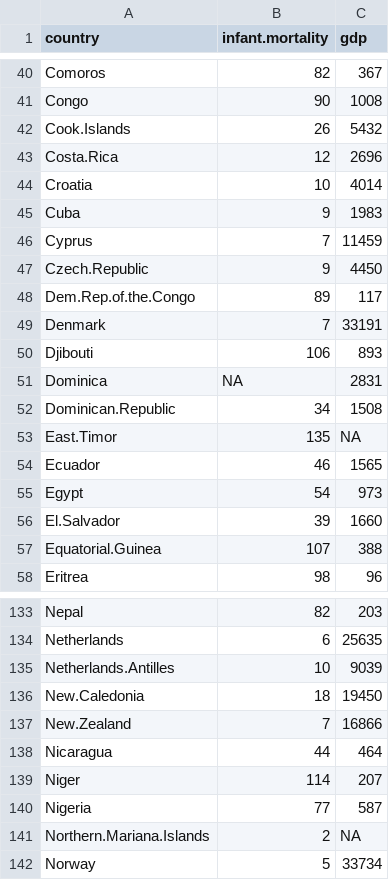
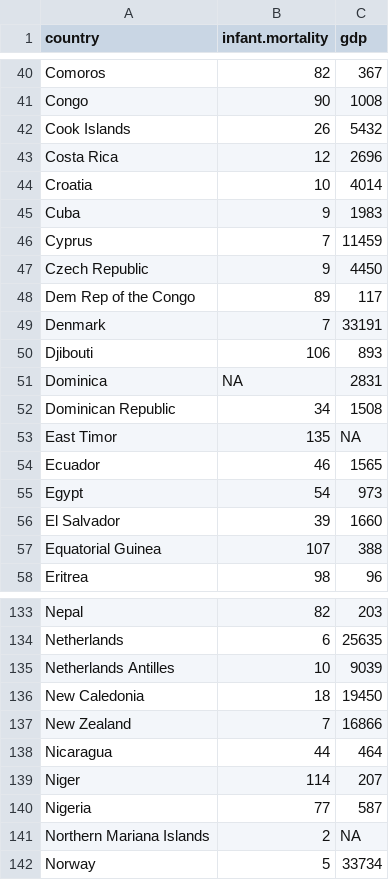
Before and after one commit to daniel0128/d3_assign, a CSV file: geovisual/UN.csv, drawn as a sheet; only a part is shown, gaps mark what is left out; the diff covers the shown part only.

```diff
--- a/geovisual/UN.csv
+++ b/geovisual/UN.csv
@@ -41,4 +41,4 @@
 "Congo",90,1008
-"Cook.Islands",26,5432
-"Costa.Rica",12,2696
+"Cook Islands",26,5432
+"Costa Rica",12,2696
 "Croatia",10,4014
@@ -46,4 +46,4 @@
 "Cyprus",7,11459
-"Czech.Republic",9,4450
-"Dem.Rep.of.the.Congo",89,117
+"Czech Republic",9,4450
+"Dem Rep of the Congo",89,117
 "Denmark",7,33191
@@ -51,8 +51,8 @@
 "Dominica",NA,2831
-"Dominican.Republic",34,1508
-"East.Timor",135,NA
+"Dominican Republic",34,1508
+"East Timor",135,NA
 "Ecuador",46,1565
 "Egypt",54,973
-"El.Salvador",39,1660
-"Equatorial.Guinea",107,388
+"El Salvador",39,1660
+"Equatorial Guinea",107,388
 "Eritrea",98,96
@@ -134,5 +134,5 @@
 "Netherlands",6,25635
-"Netherlands.Antilles",10,9039
-"New.Caledonia",18,19450
-"New.Zealand",7,16866
+"Netherlands Antilles",10,9039
+"New Caledonia",18,19450
+"New Zealand",7,16866
 "Nicaragua",44,464
@@ -140,3 +140,3 @@
 "Nigeria",77,587
-"Northern.Mariana.Islands",2,NA
+"Northern Mariana Islands",2,NA
 "Norway",5,33734
```
Also changed, not shown: 33 edited cells elsewhere in this file, 5 other files.
